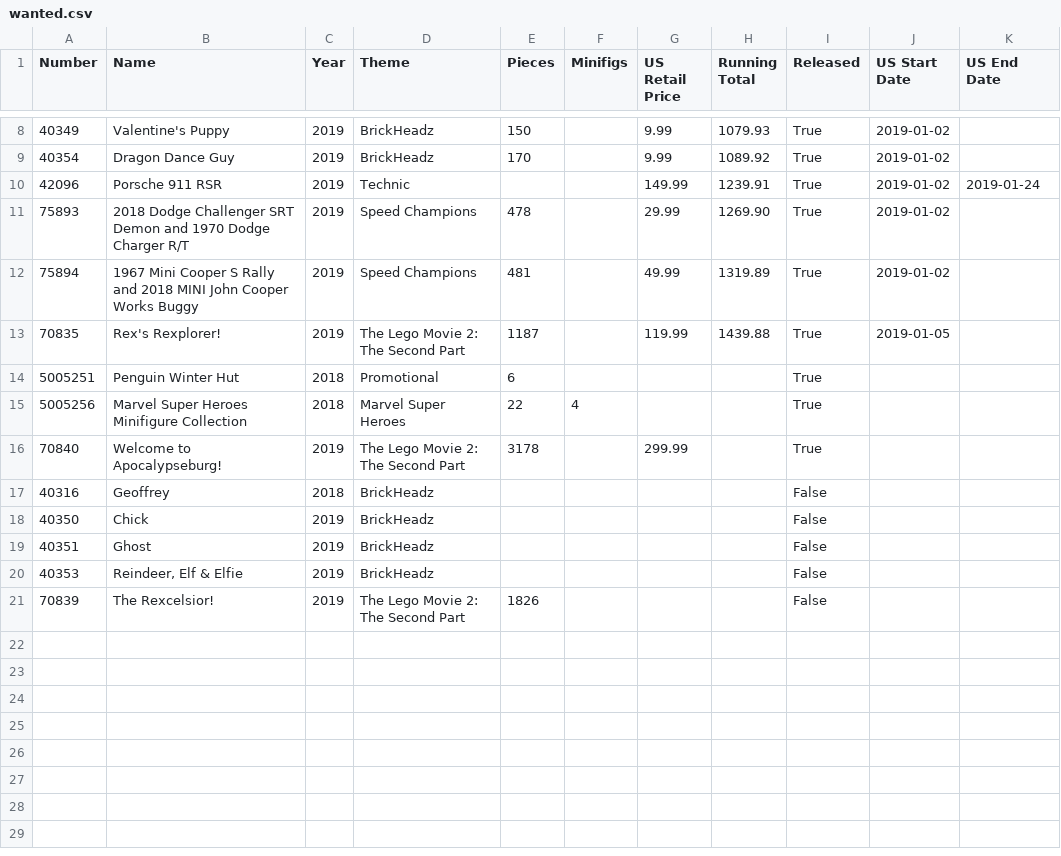
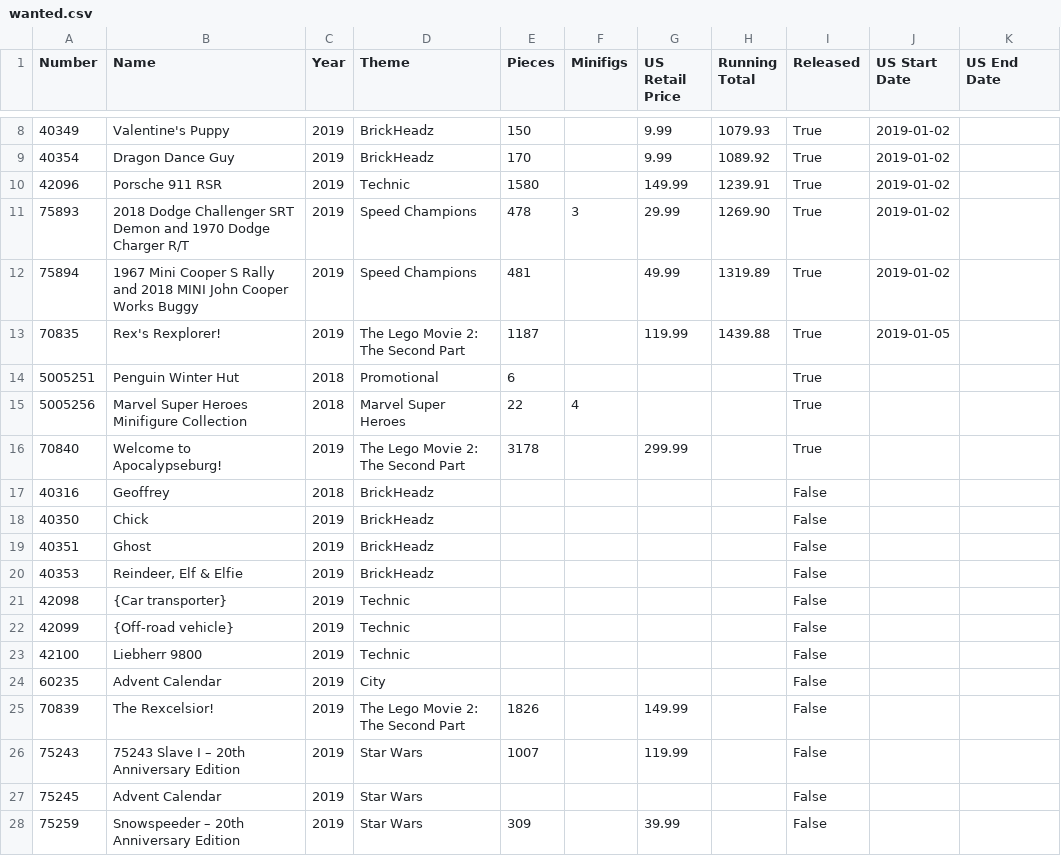
Before and after one commit to schultzy51/brickset, a CSV file: lists/wanted.csv, drawn as a sheet; only a part is shown, gaps mark what is left out.

```diff
--- a/lists/wanted.csv
+++ b/lists/wanted.csv
@@ -9,4 +9,4 @@ Number,Name,Year,Theme,Pieces,Minifigs,US Retail Price,Running Total,Released,US
 40354,Dragon Dance Guy,2019,BrickHeadz,170,,9.99,1089.92,True,2019-01-02,
-42096,Porsche 911 RSR,2019,Technic,,,149.99,1239.91,True,2019-01-02,2019-01-24
-75893,2018 Dodge Challenger SRT Demon and 1970 Dodge Charger R/T,2019,Speed Champions,478,,29.99,1269.90,True,2019-01-02,
+42096,Porsche 911 RSR,2019,Technic,1580,,149.99,1239.91,True,2019-01-02,
+75893,2018 Dodge Challenger SRT Demon and 1970 Dodge Charger R/T,2019,Speed Champions,478,3,29.99,1269.90,True,2019-01-02,
 75894,1967 Mini Cooper S Rally and 2018 MINI John Cooper Works Buggy,2019,Speed Champions,481,,49.99,1319.89,True,2019-01-02,
@@ -20,2 +20,9 @@ Number,Name,Year,Theme,Pieces,Minifigs,US Retail Price,Running Total,Released,US
 40353,"Reindeer, Elf & Elfie",2019,BrickHeadz,,,,,False,,
-70839,The Rexcelsior!,2019,The Lego Movie 2: The Second Part,1826,,,,False,,
+42098,{Car transporter},2019,Technic,,,,,False,,
+42099,{Off-road vehicle},2019,Technic,,,,,False,,
+42100,Liebherr 9800,2019,Technic,,,,,False,,
+60235,Advent Calendar,2019,City,,,,,False,,
+70839,The Rexcelsior!,2019,The Lego Movie 2: The Second Part,1826,,149.99,,False,,
+75243,75243 Slave I – 20th Anniversary Edition,2019,Star Wars,1007,,119.99,,False,,
+75245,Advent Calendar,2019,Star Wars,,,,,False,,
+75259,Snowspeeder – 20th Anniversary Edition,2019,Star Wars,309,,39.99,,False,,
```
Also changed, not shown: lists/wanted_released.csv, 3 other files.
